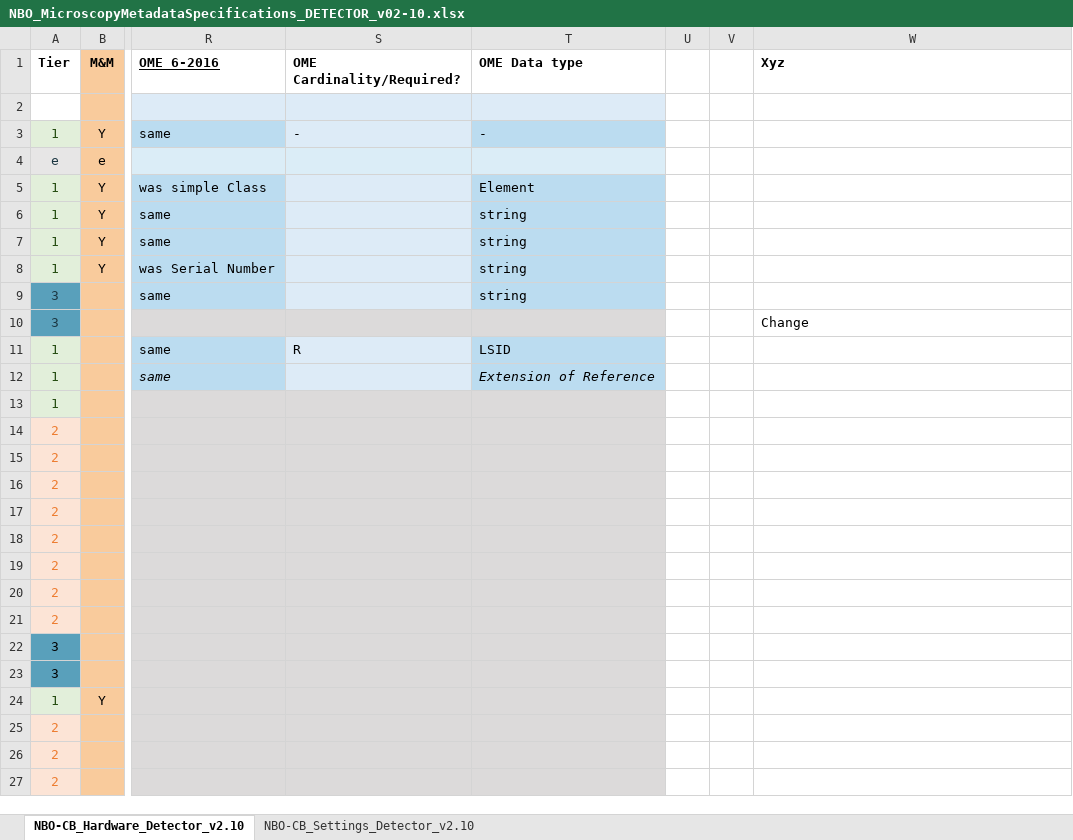
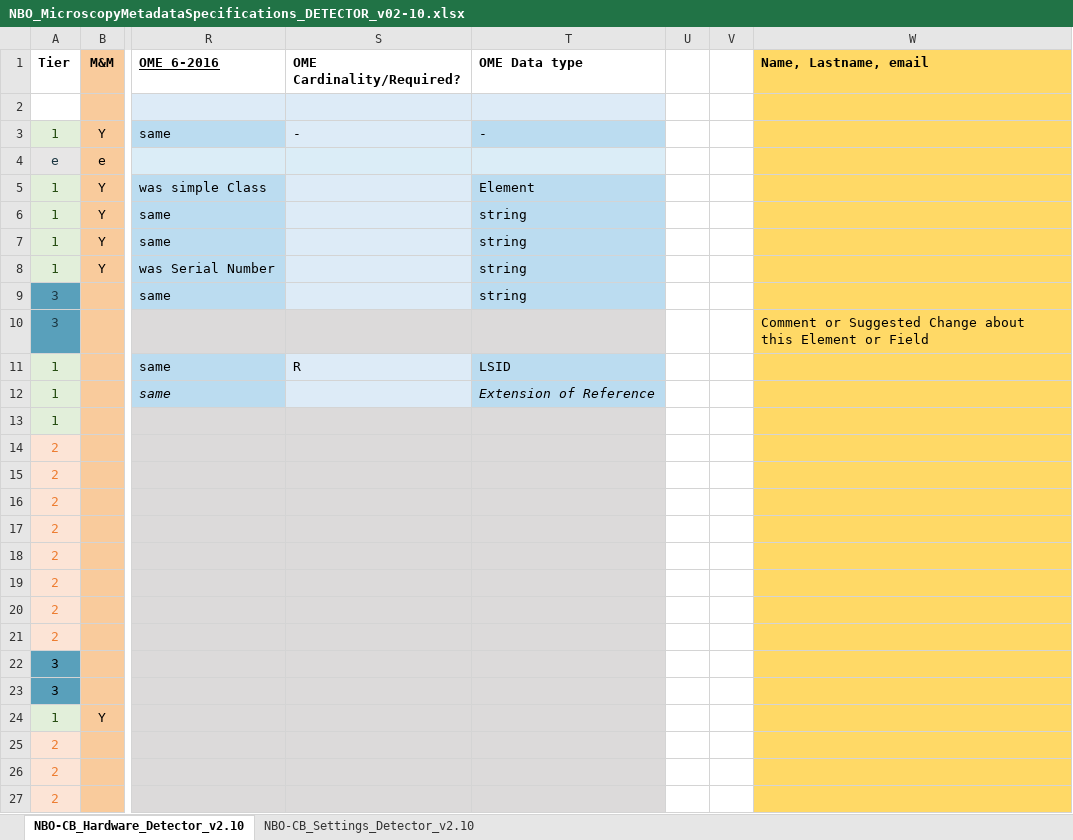
Before and after one commit to WU-BIMAC/NBOMicroscopyMetadataSpecs, an Excel workbook: Model/in progress/v02-10/Components/Detector/NBO_MicroscopyMetadataSpecifications_DETECTOR_v02-10.xlsx, sheet NBO-CB_Hardware_Detector_v2.10, drawn as a sheet; only a part is shown, gaps mark what is left out; values as stored, in another font and other column widths than the file's, no borders; charts and pictures not drawn; the diff covers the shown part only; the diff names each change by its address in the sheet, - before the commit and + after, or states it on an @@ line.

Commit message:
Add comment column to xcel

```diff
--- a/Model/in progress/v02-10/Components/Detector/NBO_MicroscopyMetadataSpecifications_DETECTOR_v02-10.xlsx (sheet NBO-CB_Hardware_Detector_v2.10)
+++ b/Model/in progress/v02-10/Components/Detector/NBO_MicroscopyMetadataSpecifications_DETECTOR_v02-10.xlsx (sheet NBO-CB_Hardware_Detector_v2.10)
-W1: Xyz
+W1: Name, Lastname, email
-W1:W27 fill: none
+W1:W27 fill: #FFD966
-W10 (Name, Lastname, email): Change
+W10 (Name, Lastname, email): Comment or Suggested Change about this Element or Field
```
Also changed, not shown: cell formats elsewhere in this sheet.
